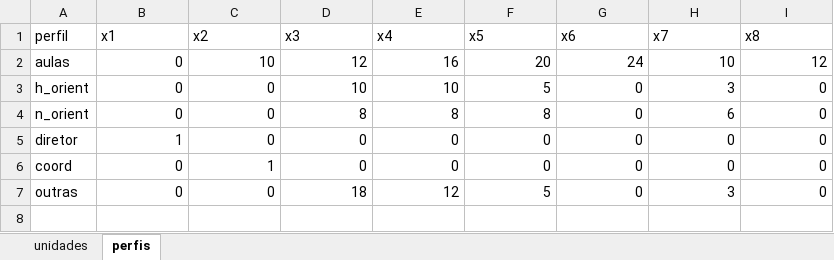
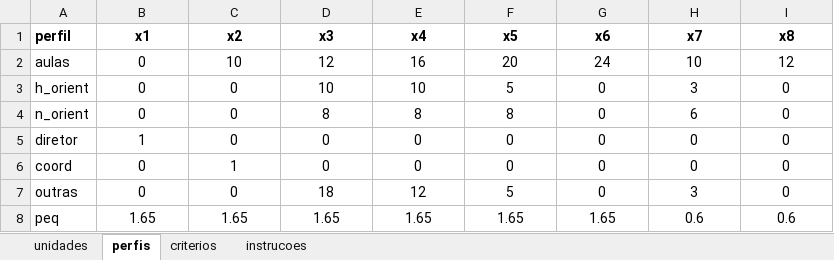
Before and after one commit to pedrosino/modeloprofs, an Excel workbook: Monte/importarMonte.xlsx, sheet perfis, drawn as a sheet; values as stored, in another font and other column widths than the file's, no borders; the diff names each change by its address in the sheet, - before the commit and + after, or states it on an @@ line.

```diff
--- a/Monte/importarMonte.xlsx (sheet perfis)
+++ b/Monte/importarMonte.xlsx (sheet perfis)
+sheet tab: criterios
+sheet tab: instrucoes
-A1:I1 bold: off
+A1:I1 bold: on
-B1:I1 alignment: left
+B1:I1 alignment: center
-B2:I7 alignment: right
+B2:I7 alignment: center
+row 8: peq | 1.65 | 1.65 | 1.65 | 1.65 | 1.65 | 1.65 | 0.6 | 0.6
```
Also changed, not shown: sheet unidades, formulas that keep their value, Patos/importarPatos.xlsx, importarExemplo.xlsx, 1 other file.
